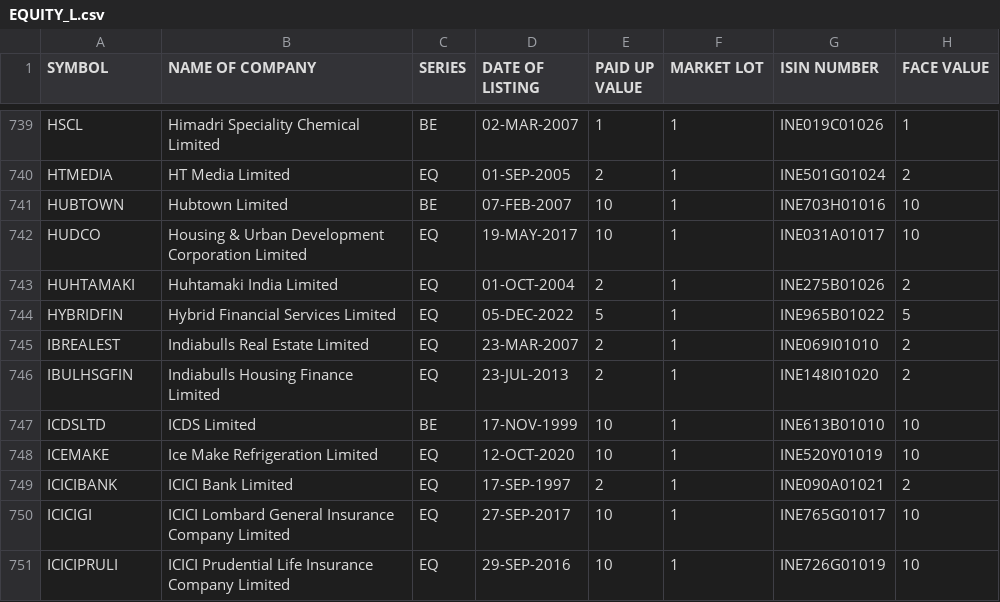
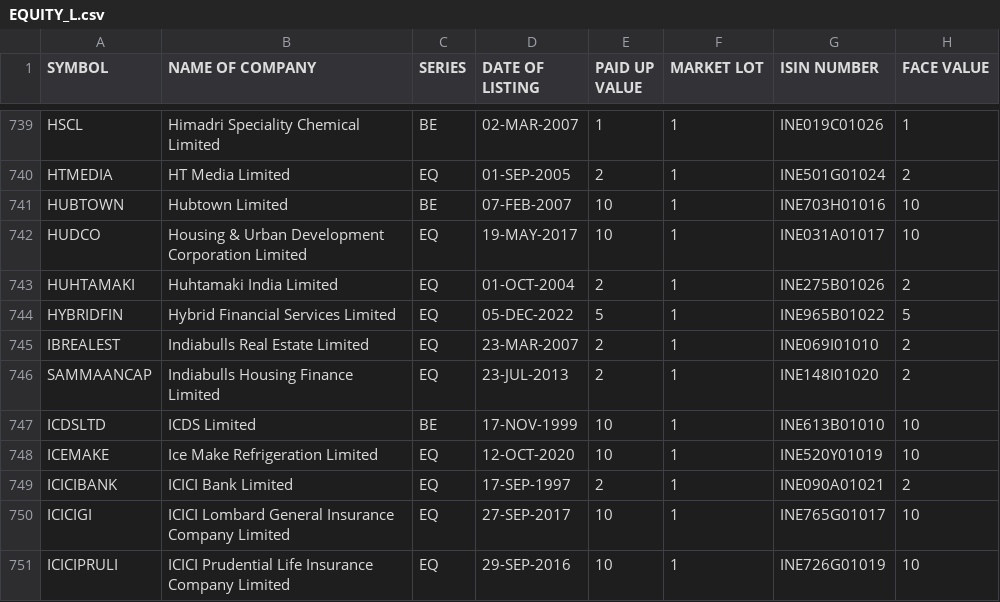
Before and after one commit to Jimit1322/TradeSmart, a CSV file: data/EQUITY_L.csv, drawn as a sheet; only a part is shown, gaps mark what is left out.

Commit message:
Symbol name changed for IBulHsngFin

```diff
--- a/data/EQUITY_L.csv
+++ b/data/EQUITY_L.csv
@@ -745,3 +745,3 @@ HYBRIDFIN,Hybrid Financial Services Limited,EQ,05-DEC-2022,5,1,INE965B01022,5
 IBREALEST,Indiabulls Real Estate Limited,EQ,23-MAR-2007,2,1,INE069I01010,2
-IBULHSGFIN,Indiabulls Housing Finance Limited,EQ,23-JUL-2013,2,1,INE148I01020,2
+SAMMAANCAP,Indiabulls Housing Finance Limited,EQ,23-JUL-2013,2,1,INE148I01020,2
 ICDSLTD,ICDS Limited,BE,17-NOV-1999,10,1,INE613B01010,10
```
Also changed, not shown: data/Nifty 500.csv, data/finserv/others.csv.
